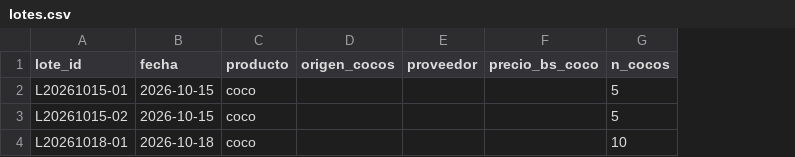
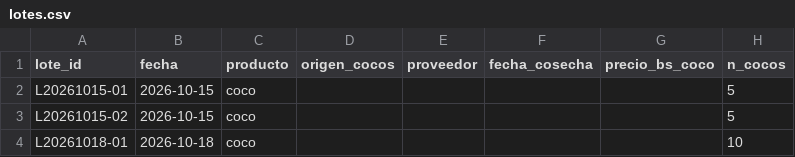
Before and after one commit to nicolas-miranda-b/coco-analytics, a CSV file: analisis/produccion/lotes.csv, drawn as a sheet; only a part is shown; the diff names each change by its address in the sheet, - before the commit and + after, or states it on an @@ line.

```diff
--- a/analisis/produccion/lotes.csv
+++ b/analisis/produccion/lotes.csv
+column F (fecha_cosecha), empty
```
Also changed, not shown: 1 other file.
